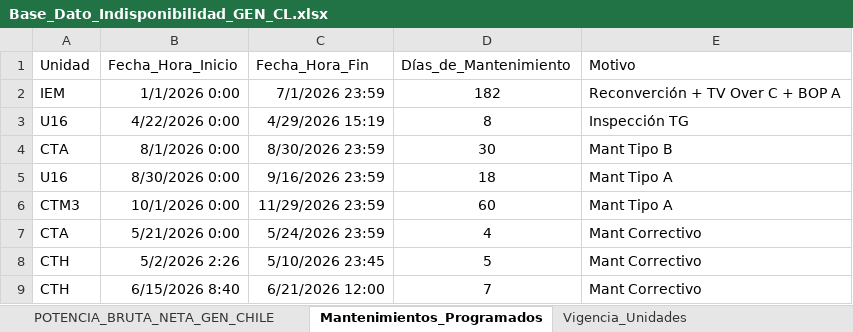
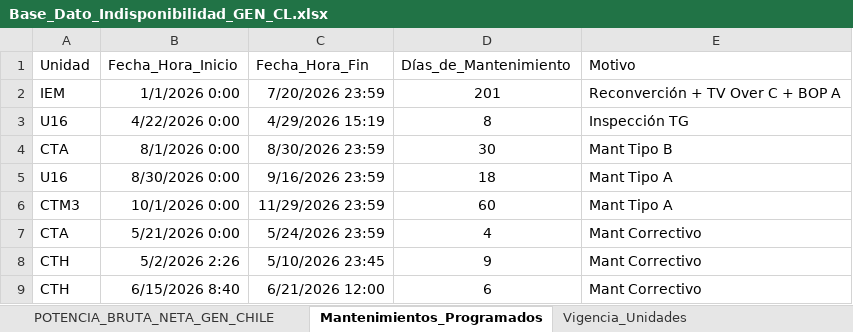
Before and after one commit to auxchecho/gen-cl-indisponibilidad, an Excel workbook: Base_Dato_Indisponibilidad_GEN_CL.xlsx, sheet Mantenimientos_Programados, drawn as a sheet; values as stored, in another font and other column widths than the file's, no borders; table styles not drawn; the diff names each change by its address in the sheet, - before the commit and + after, or states it on an @@ line.

Commit message:
Actualización automática desde SharePoint

```diff
--- a/Base_Dato_Indisponibilidad_GEN_CL.xlsx (sheet Mantenimientos_Programados)
+++ b/Base_Dato_Indisponibilidad_GEN_CL.xlsx (sheet Mantenimientos_Programados)
-C2 (Fecha_Hora_Fin): 7/1/2026 23:59
+C2 (Fecha_Hora_Fin): 7/20/2026 23:59
-D2 (Días_de_Mantenimiento): 182
+D2 (Días_de_Mantenimiento): 201
-D8 (Días_de_Mantenimiento): 5
+D8 (Días_de_Mantenimiento): 9
-D9 (Días_de_Mantenimiento): 7
+D9 (Días_de_Mantenimiento): 6
```
Also changed, not shown: sheet BASE_DATOS_EVENTOS_GEN_CHILE, charts or pictures.
